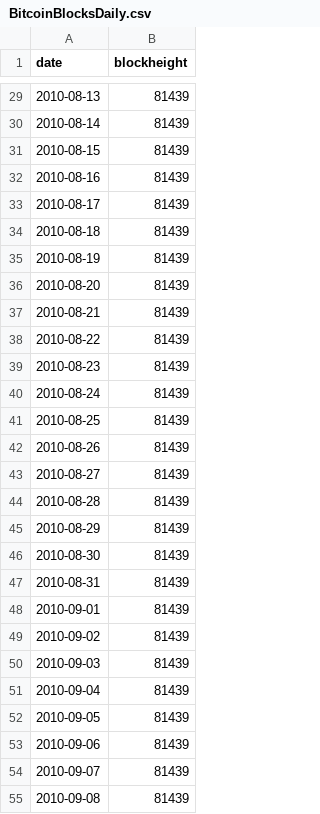
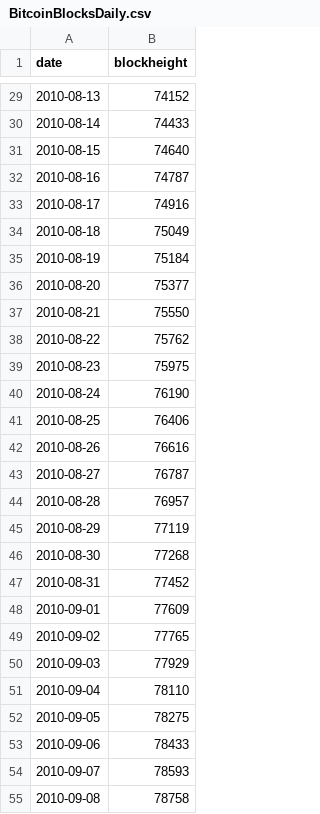
Before and after one commit to bg002h/quantoshi, a CSV file: BitcoinBlocksDaily.csv, drawn as a sheet; only a part is shown, gaps mark what is left out; the diff covers the shown part only.

```diff
--- a/BitcoinBlocksDaily.csv
+++ b/BitcoinBlocksDaily.csv
@@ -29,27 +29,27 @@ date,blockheight
-2010-08-13,81439
-2010-08-14,81439
-2010-08-15,81439
-2010-08-16,81439
-2010-08-17,81439
-2010-08-18,81439
-2010-08-19,81439
-2010-08-20,81439
-2010-08-21,81439
-2010-08-22,81439
-2010-08-23,81439
-2010-08-24,81439
-2010-08-25,81439
-2010-08-26,81439
-2010-08-27,81439
-2010-08-28,81439
-2010-08-29,81439
-2010-08-30,81439
-2010-08-31,81439
-2010-09-01,81439
-2010-09-02,81439
-2010-09-03,81439
-2010-09-04,81439
-2010-09-05,81439
-2010-09-06,81439
-2010-09-07,81439
-2010-09-08,81439
+2010-08-13,74152
+2010-08-14,74433
+2010-08-15,74640
+2010-08-16,74787
+2010-08-17,74916
+2010-08-18,75049
+2010-08-19,75184
+2010-08-20,75377
+2010-08-21,75550
+2010-08-22,75762
+2010-08-23,75975
+2010-08-24,76190
+2010-08-25,76406
+2010-08-26,76616
+2010-08-27,76787
+2010-08-28,76957
+2010-08-29,77119
+2010-08-30,77268
+2010-08-31,77452
+2010-09-01,77609
+2010-09-02,77765
+2010-09-03,77929
+2010-09-04,78110
+2010-09-05,78275
+2010-09-06,78433
+2010-09-07,78593
+2010-09-08,78758
```
Also changed, not shown: 43 edited cells elsewhere in this file, 1 other file.
